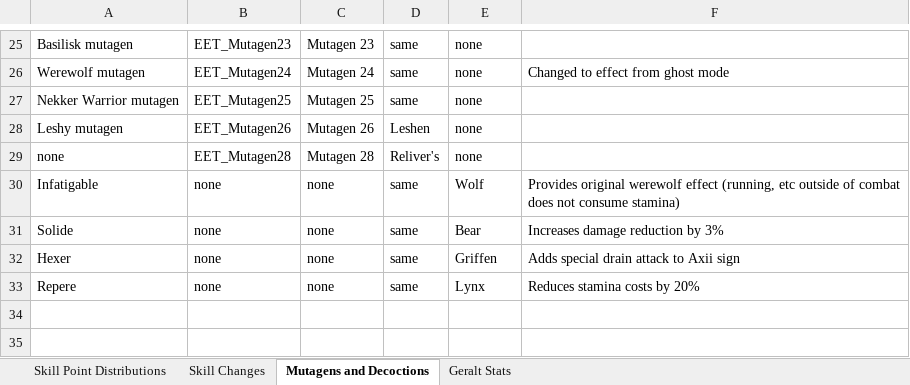
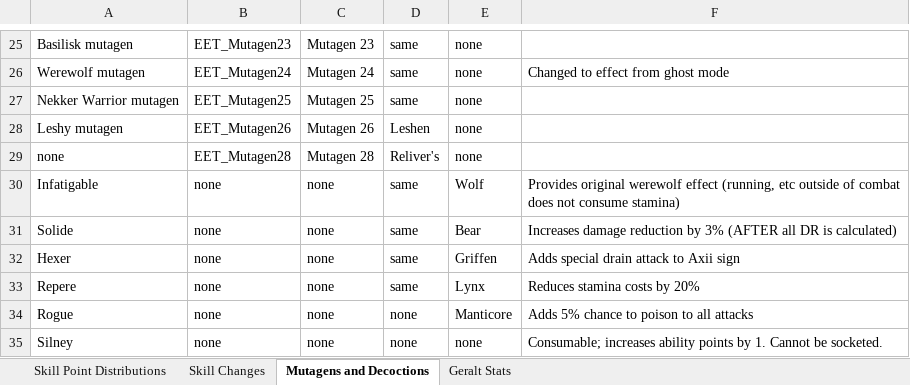
Before and after one commit to dragnilar/ModDragnilarEdit, an Excel workbook: RevisionDataSheets.xlsx, sheet Mutagens and Decoctions, drawn as a sheet; only a part is shown, gaps mark what is left out; values as stored, in another font and other column widths than the file's, no borders; table styles not drawn; the diff names each change by its address in the sheet, - before the commit and + after, or states it on an @@ line.

Commit message:
Updated revision data sheets

```diff
--- a/RevisionDataSheets.xlsx (sheet Mutagens and Decoctions)
+++ b/RevisionDataSheets.xlsx (sheet Mutagens and Decoctions)
-F31: …by 3%
+F31: …by 3% (AFTER all DR is calculated)
+row 34: Rogue | none | none | none | Manticore | Adds 5% chance to poison to all attacks
+row 35: Silney | none | none | none | none | Consumable; increases ability points by 1. Cannot be socketed.
```
Also changed, not shown: sheet Skill Changes.
